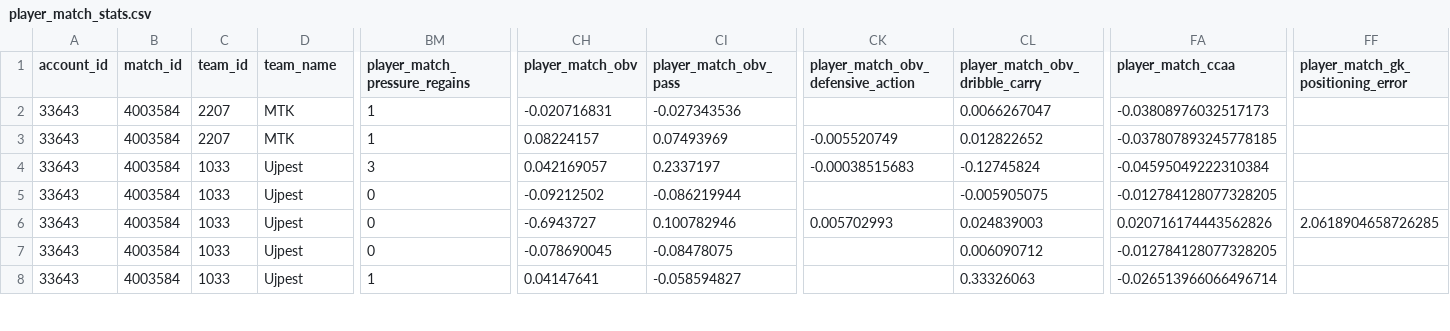
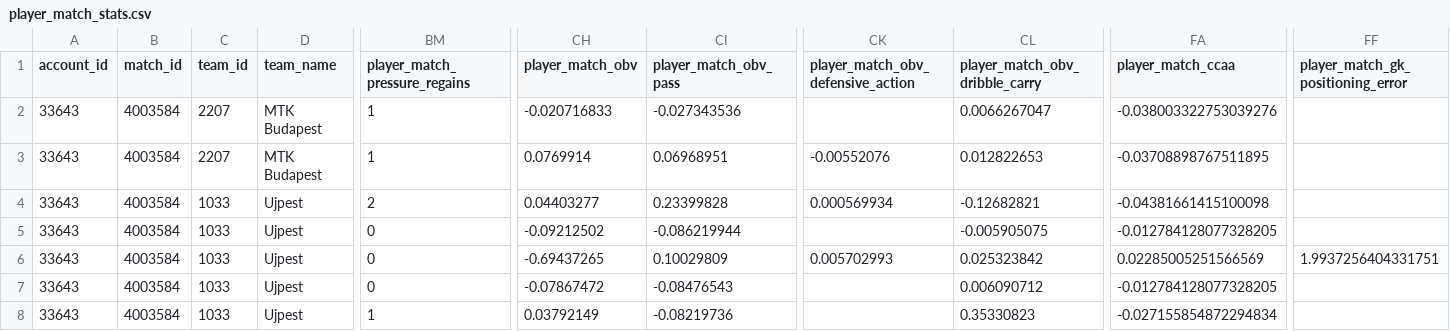
Before and after one commit to botondvargaujp/downloader_services, a CSV file: matches/2025-08-30/player_match_stats.csv, drawn as a sheet; only a part is shown, gaps mark what is left out; the diff covers the shown part only; the diff names each change by its address in the sheet, - before the commit and + after, or states it on an @@ line.

Commit message:
ujpest vs mtk match stats

```diff
--- a/matches/2025-08-30/player_match_stats.csv
+++ b/matches/2025-08-30/player_match_stats.csv
-D2:D3 (team_name): MTK
+D2:D3 (team_name): MTK Budapest
-CH2 (player_match_obv): -0.020716831
+CH2 (player_match_obv): -0.020716833
-FA2 (player_match_ccaa): -0.03808976032517173
+FA2 (player_match_ccaa): -0.038003322753039276
-CH3 (player_match_obv): 0.08224157
+CH3 (player_match_obv): 0.0769914
-CI3 (player_match_obv_pass): 0.07493969
+CI3 (player_match_obv_pass): 0.06968951
-CK3: -0.005520749
+CK3: -0.00552076
-CL3 (player_match_obv_dribble_carry): 0.012822652
+CL3 (player_match_obv_dribble_carry): 0.012822653
-FA3 (player_match_ccaa): -0.037807893245778185
+FA3 (player_match_ccaa): -0.03708898767511895
-BM4 (player_match_pressure_regains): 3
+BM4 (player_match_pressure_regains): 2
-CH4 (player_match_obv): 0.042169057
+CH4 (player_match_obv): 0.04403277
-CI4 (player_match_obv_pass): 0.2337197
+CI4 (player_match_obv_pass): 0.23399828
-CK4: -0.00038515683
+CK4: 0.000569934
-CL4 (player_match_obv_dribble_carry): -0.12745824
+CL4 (player_match_obv_dribble_carry): -0.12682821
-FA4 (player_match_ccaa): -0.04595049222310384
+FA4 (player_match_ccaa): -0.04381661415100098
-CH6 (player_match_obv): -0.6943727
+CH6 (player_match_obv): -0.69437265
-CI6 (player_match_obv_pass): 0.100782946
+CI6 (player_match_obv_pass): 0.10029809
-CL6 (player_match_obv_dribble_carry): 0.024839003
+CL6 (player_match_obv_dribble_carry): 0.025323842
-FA6 (player_match_ccaa): 0.020716174443562826
+FA6 (player_match_ccaa): 0.02285005251566569
-FF6: 2.0618904658726285
+FF6: 1.9937256404331751
-CH7 (player_match_obv): -0.078690045
+CH7 (player_match_obv): -0.07867472
-CI7 (player_match_obv_pass): -0.08478075
+CI7 (player_match_obv_pass): -0.08476543
-CH8 (player_match_obv): 0.04147641
+CH8 (player_match_obv): 0.03792149
-CI8 (player_match_obv_pass): -0.058594827
+CI8 (player_match_obv_pass): -0.08219736
-CL8 (player_match_obv_dribble_carry): 0.33326063
+CL8 (player_match_obv_dribble_carry): 0.35330823
-FA8 (player_match_ccaa): -0.026513966066496714
+FA8 (player_match_ccaa): -0.027155854872294834
```
Also changed, not shown: 150 edited cells elsewhere in this file, matches/2025-08-30/team_match_stats.csv, matches/2025-12-13/player_match_stats.csv, 10 other files.
